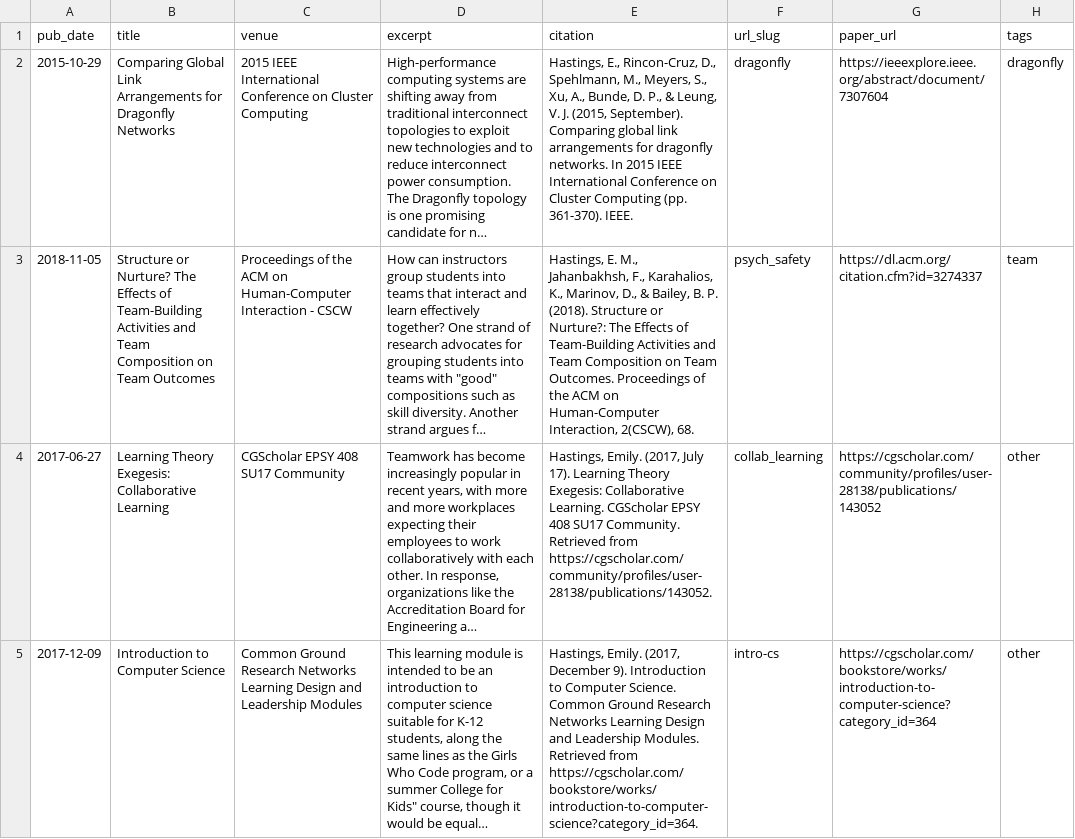
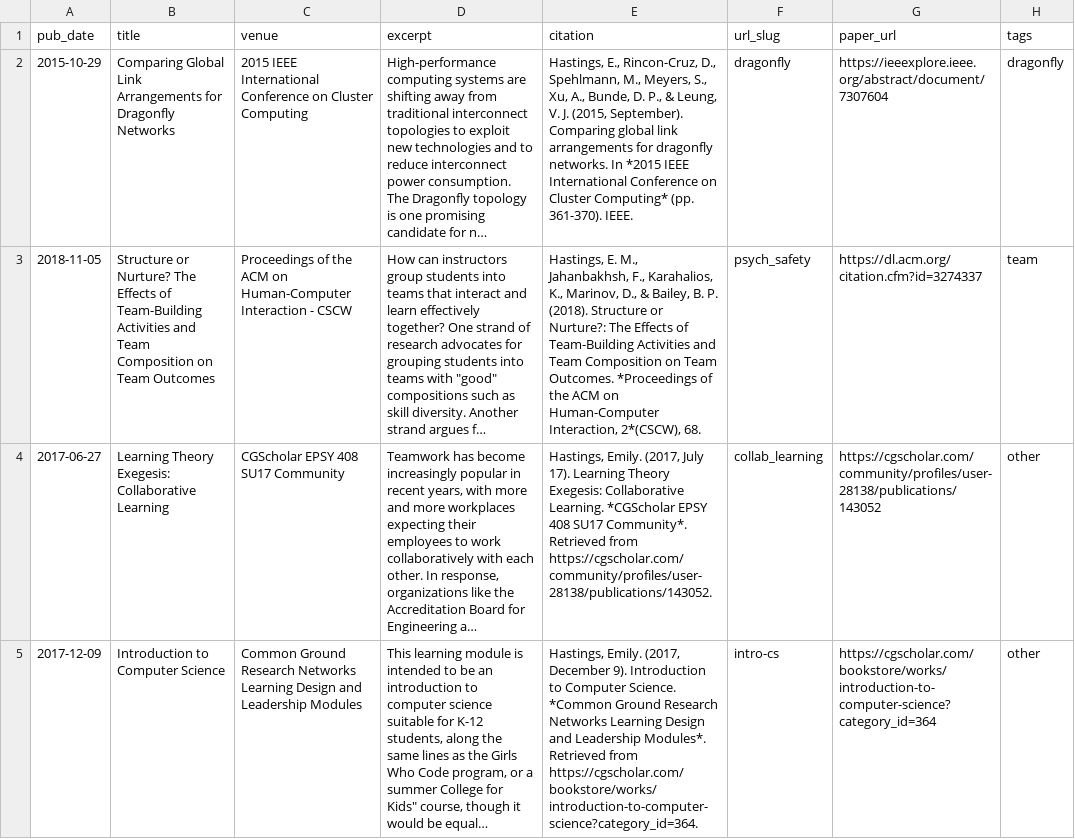
Before and after one commit to emhastings/emhastings.github.io, a TSV file: markdown_generator/publications.tsv, drawn as a sheet; only a part is shown; long unchanged cells end in …; the diff covers the shown part only; the diff names each change by its address in the sheet, - before the commit and + after, or states it on an @@ line.

```diff
--- a/markdown_generator/publications.tsv
+++ b/markdown_generator/publications.tsv
-E2 (citation): …networks. In 2015 IEEE International Conference on Cluster Computing (pp. 361-370).…
+E2 (citation): …networks. In *2015 IEEE International Conference on Cluster Computing* (pp. 361-370).…
-E3 (citation): …Team Outcomes. Proceedings of the ACM on Human-Computer Interaction, 2(CSCW), 68.
+E3 (citation): …Team Outcomes. *Proceedings of the ACM on Human-Computer Interaction, 2*(CSCW), 68.
-E4 (citation): …Collaborative Learning. CGScholar EPSY 408 SU17 Community. Retrieved from…
+E4 (citation): …Collaborative Learning. *CGScholar EPSY 408 SU17 Community*. Retrieved from…
-E5 (citation): …Computer Science. Common Ground Research Networks Learning Design and Leadership Modules. Retrieved from…
+E5 (citation): …Computer Science. *Common Ground Research Networks Learning Design and Leadership Modules*. Retrieved from…
```
Also changed, not shown: 3 edited cells elsewhere in this file, 8 other files.
